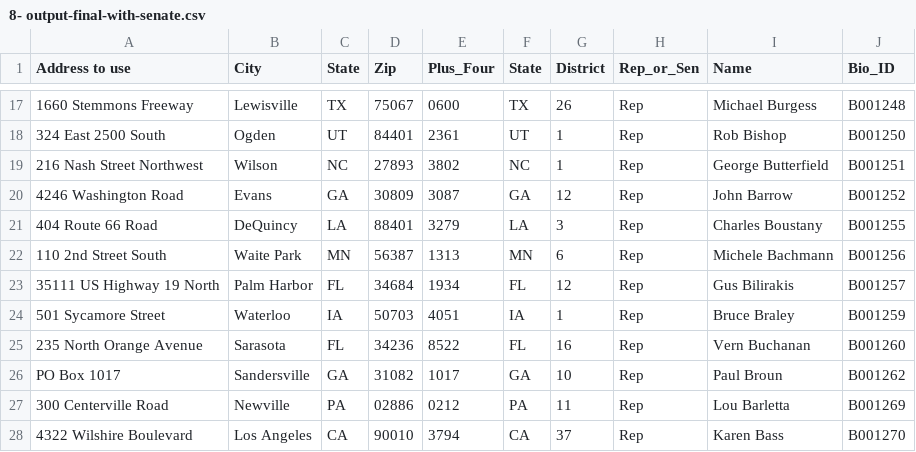
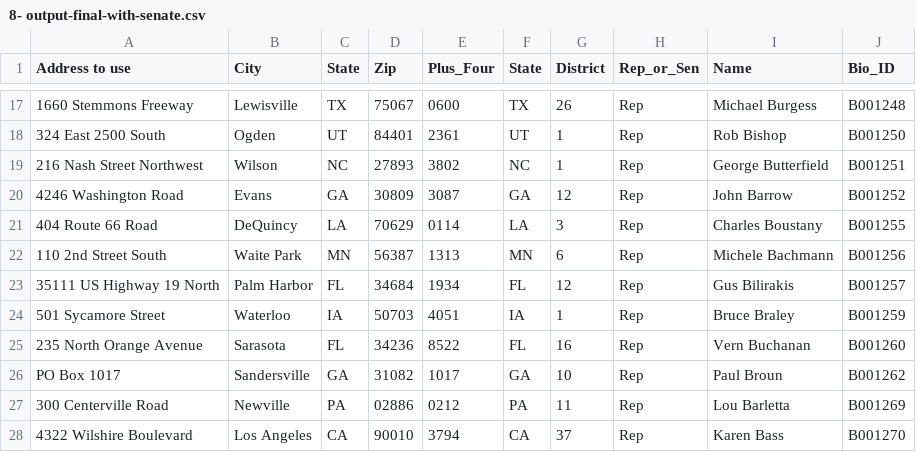
Before and after one commit to timdavila/congress-zip-plus-four, a CSV file: 8- output-final-with-senate.csv, drawn as a sheet; only a part is shown, gaps mark what is left out; the diff names each change by its address in the sheet, - before the commit and + after, or states it on an @@ line.

Commit message:
Update Louisiana District 3 zip+4 - #3

```diff
--- a/8- output-final-with-senate.csv
+++ b/8- output-final-with-senate.csv
-D21 (Zip): 88401
+D21 (Zip): 70629
-E21 (Plus_Four): 3279
+E21 (Plus_Four): 0114
```
